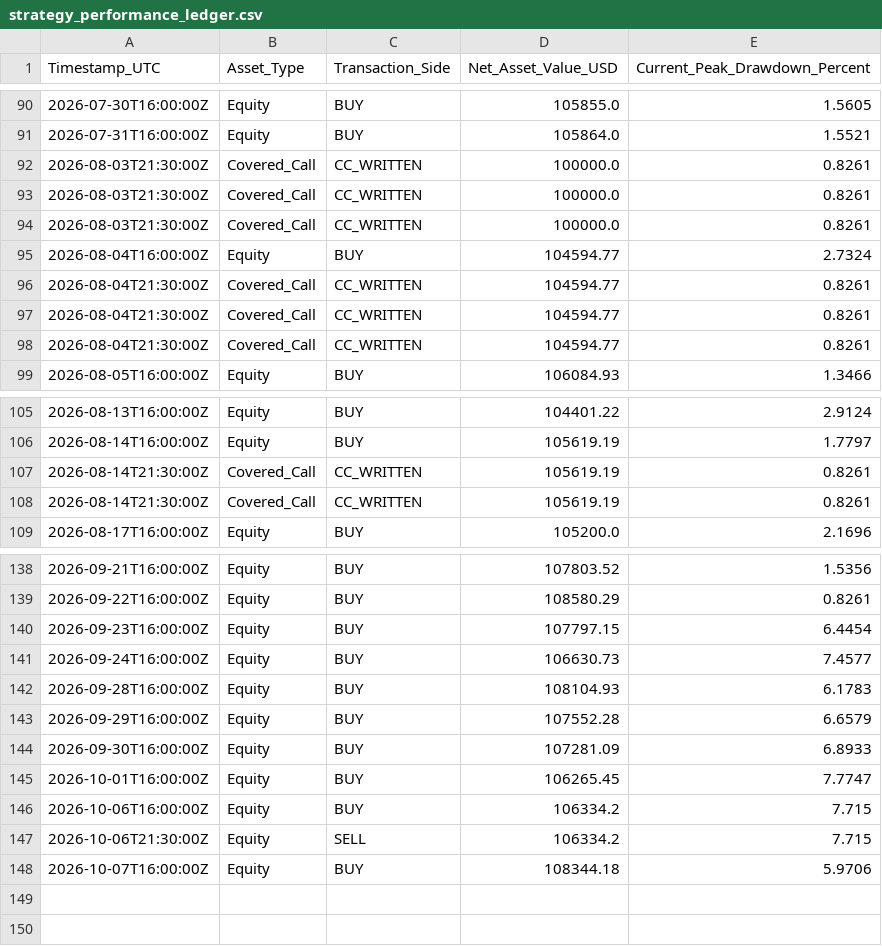
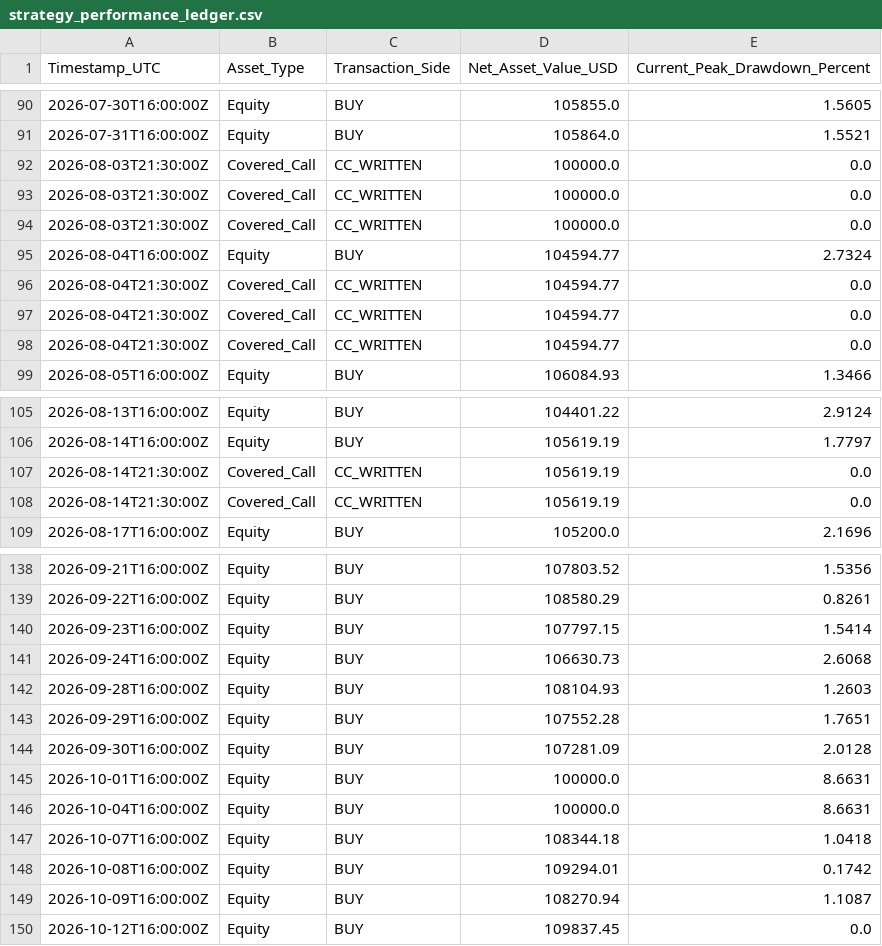
Before and after one commit to tommyoliveros750-AKQuant/us-equity-yield-overlay, a CSV file: strategy_performance_ledger.csv, drawn as a sheet; only a part is shown, gaps mark what is left out; the diff covers the shown part only.

Commit message:
Daily ledger update 2026-10-12

```diff
--- a/strategy_performance_ledger.csv
+++ b/strategy_performance_ledger.csv
@@ -91,9 +91,9 @@ Timestamp_UTC,Asset_Type,Transaction_Side,Net_Asset_Value_USD,Current_Peak_Drawd
 2026-07-31T16:00:00Z,Equity,BUY,105864.0,1.5521
-2026-08-03T21:30:00Z,Covered_Call,CC_WRITTEN,100000.0,0.8261
-2026-08-03T21:30:00Z,Covered_Call,CC_WRITTEN,100000.0,0.8261
-2026-08-03T21:30:00Z,Covered_Call,CC_WRITTEN,100000.0,0.8261
+2026-08-03T21:30:00Z,Covered_Call,CC_WRITTEN,100000.0,0.0
+2026-08-03T21:30:00Z,Covered_Call,CC_WRITTEN,100000.0,0.0
+2026-08-03T21:30:00Z,Covered_Call,CC_WRITTEN,100000.0,0.0
 2026-08-04T16:00:00Z,Equity,BUY,104594.77,2.7324
-2026-08-04T21:30:00Z,Covered_Call,CC_WRITTEN,104594.77,0.8261
-2026-08-04T21:30:00Z,Covered_Call,CC_WRITTEN,104594.77,0.8261
-2026-08-04T21:30:00Z,Covered_Call,CC_WRITTEN,104594.77,0.8261
+2026-08-04T21:30:00Z,Covered_Call,CC_WRITTEN,104594.77,0.0
+2026-08-04T21:30:00Z,Covered_Call,CC_WRITTEN,104594.77,0.0
+2026-08-04T21:30:00Z,Covered_Call,CC_WRITTEN,104594.77,0.0
 2026-08-05T16:00:00Z,Equity,BUY,106084.93,1.3466
@@ -106,4 +106,4 @@ Timestamp_UTC,Asset_Type,Transaction_Side,Net_Asset_Value_USD,Current_Peak_Drawd
 2026-08-14T16:00:00Z,Equity,BUY,105619.19,1.7797
-2026-08-14T21:30:00Z,Covered_Call,CC_WRITTEN,105619.19,0.8261
-2026-08-14T21:30:00Z,Covered_Call,CC_WRITTEN,105619.19,0.8261
+2026-08-14T21:30:00Z,Covered_Call,CC_WRITTEN,105619.19,0.0
+2026-08-14T21:30:00Z,Covered_Call,CC_WRITTEN,105619.19,0.0
 2026-08-17T16:00:00Z,Equity,BUY,105200.0,2.1696
@@ -139,10 +139,12 @@ Timestamp_UTC,Asset_Type,Transaction_Side,Net_Asset_Value_USD,Current_Peak_Drawd
 2026-09-22T16:00:00Z,Equity,BUY,108580.29,0.8261
-2026-09-23T16:00:00Z,Equity,BUY,107797.15,6.4454
-2026-09-24T16:00:00Z,Equity,BUY,106630.73,7.4577
-2026-09-28T16:00:00Z,Equity,BUY,108104.93,6.1783
-2026-09-29T16:00:00Z,Equity,BUY,107552.28,6.6579
-2026-09-30T16:00:00Z,Equity,BUY,107281.09,6.8933
-2026-10-01T16:00:00Z,Equity,BUY,106265.45,7.7747
-2026-10-06T16:00:00Z,Equity,BUY,106334.2,7.715
-2026-10-06T21:30:00Z,Equity,SELL,106334.2,7.715
-2026-10-07T16:00:00Z,Equity,BUY,108344.18,5.9706
+2026-09-23T16:00:00Z,Equity,BUY,107797.15,1.5414
+2026-09-24T16:00:00Z,Equity,BUY,106630.73,2.6068
+2026-09-28T16:00:00Z,Equity,BUY,108104.93,1.2603
+2026-09-29T16:00:00Z,Equity,BUY,107552.28,1.7651
+2026-09-30T16:00:00Z,Equity,BUY,107281.09,2.0128
+2026-10-01T16:00:00Z,Equity,BUY,100000.0,8.6631
+2026-10-04T16:00:00Z,Equity,BUY,100000.0,8.6631
+2026-10-07T16:00:00Z,Equity,BUY,108344.18,1.0418
+2026-10-08T16:00:00Z,Equity,BUY,109294.01,0.1742
+2026-10-09T16:00:00Z,Equity,BUY,108270.94,1.1087
+2026-10-12T16:00:00Z,Equity,BUY,109837.45,0.0
```
Also changed, not shown: 31 edited cells elsewhere in this file.
